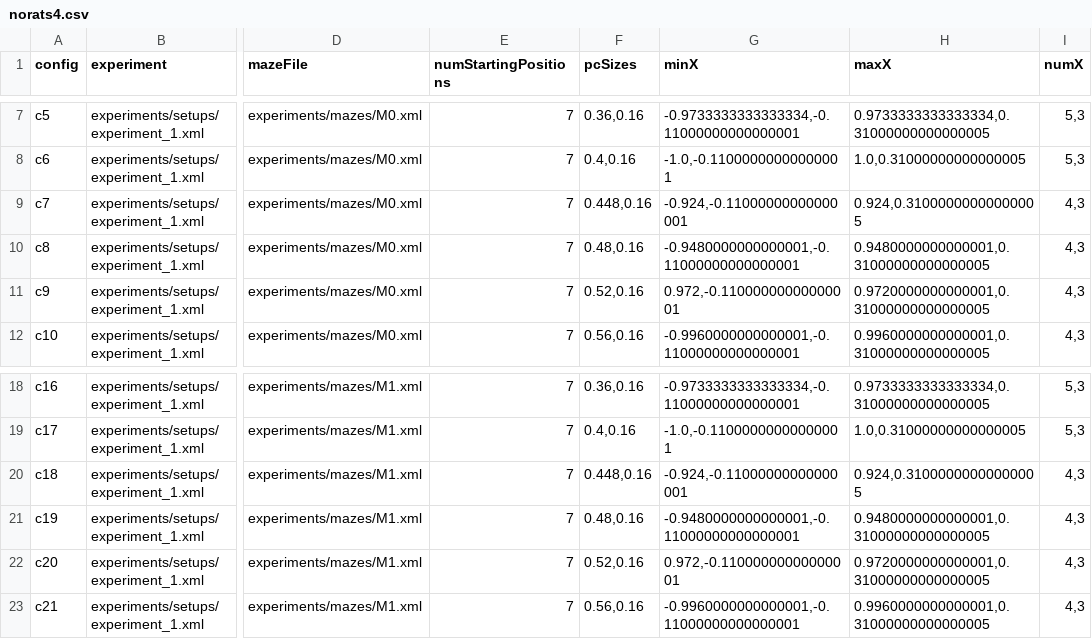
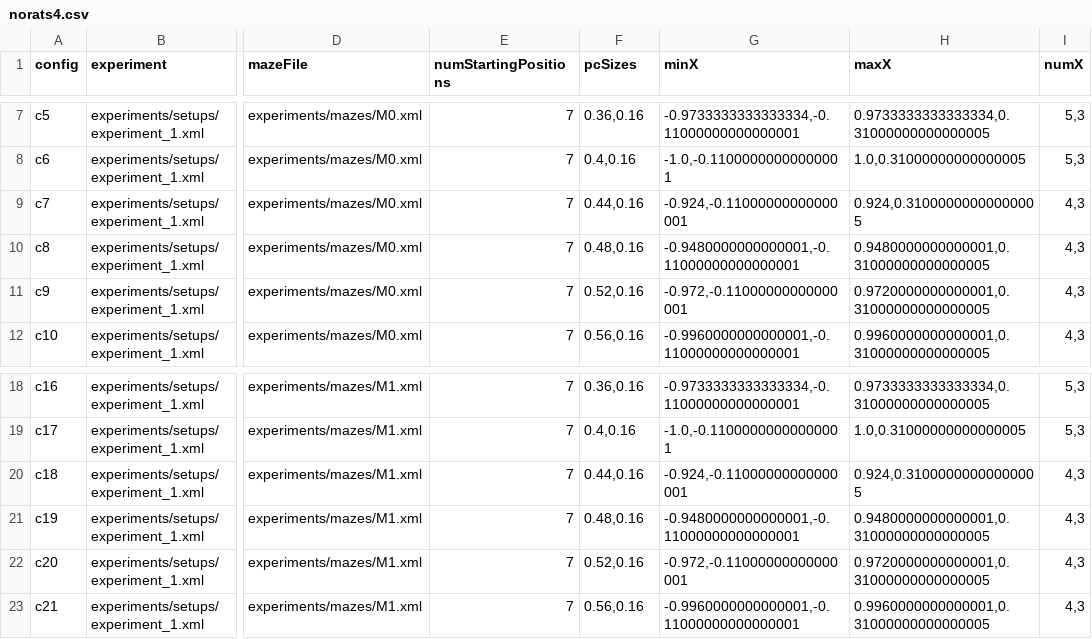
Before and after one commit to biorobaw/Multiscale-V2, a CSV file: experiments/BICY2020_modified/config_files/norats4.csv, drawn as a sheet; only a part is shown, gaps mark what is left out; the diff names each change by its address in the sheet, - before the commit and + after, or states it on an @@ line.

```diff
--- a/experiments/BICY2020_modified/config_files/norats4.csv
+++ b/experiments/BICY2020_modified/config_files/norats4.csv
-F9 (pcSizes): 0.448,0.16
+F9 (pcSizes): 0.44,0.16
-G11 (minX): 0.972,-0.11000000000000001
+G11 (minX): -0.972,-0.11000000000000001
-F20 (pcSizes): 0.448,0.16
+F20 (pcSizes): 0.44,0.16
-G22 (minX): 0.972,-0.11000000000000001
+G22 (minX): -0.972,-0.11000000000000001
```
Also changed, not shown: experiments/BICY2020_modified/config_files/experiment4-extraAtFeeder.csv, 2 other files.
